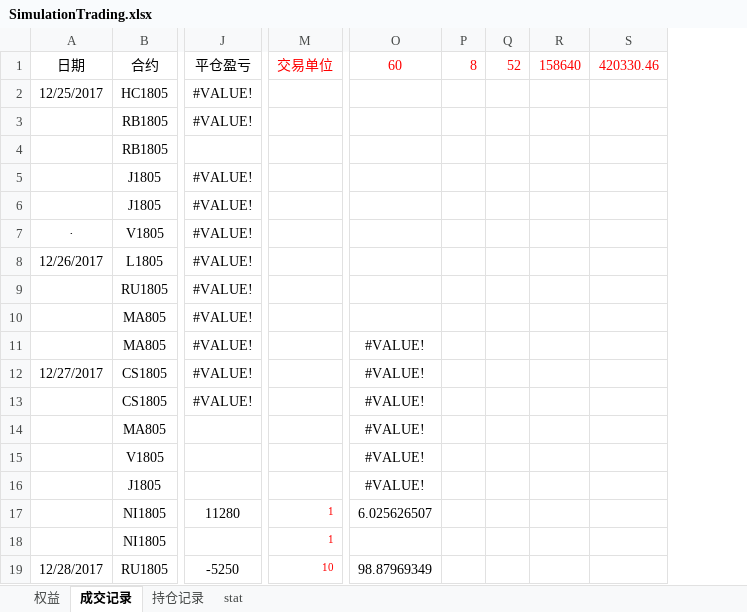
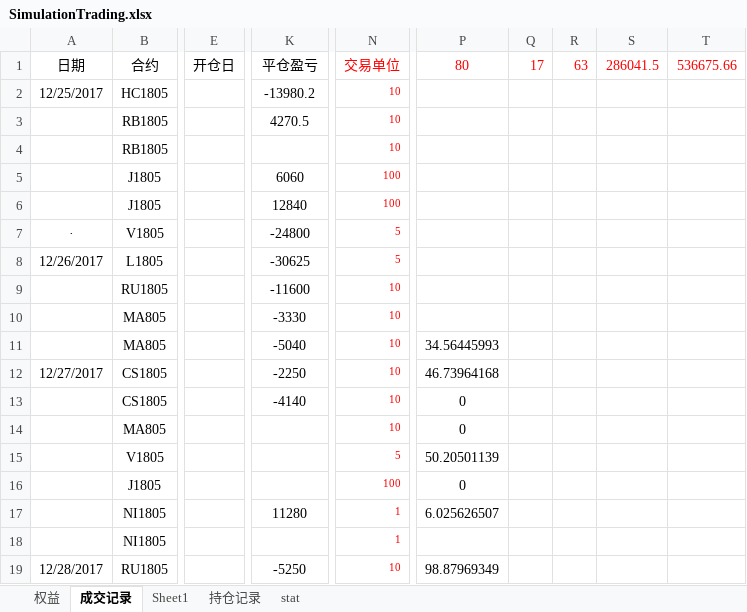
Before and after one commit to ildhj0116/Work, an Excel workbook: 模拟盘/SimulationTrading.xlsx, sheet 成交记录, drawn as a sheet; only a part is shown, gaps mark what is left out; values as stored, in another font and other column widths than the file's, no borders; removed rows and columns are numbered as before the commit, all else as after; the diff covers the shown part only; the diff names each change by its address in the sheet, - before the commit and + after, or states it on an @@ line.

```diff
--- a/模拟盘/SimulationTrading.xlsx (sheet 成交记录)
+++ b/模拟盘/SimulationTrading.xlsx (sheet 成交记录)
+sheet tab: Sheet1
+column E (开仓日), empty
-column P (8), empty
-column Q (52), empty
-column R (158640), empty
-column S (420330.46), empty
+column Q (17), empty
+column R (63), empty
+column S (286041.5), empty
+column T (536675.66), empty
-P1: 60
+P1: 80
-K2 (平仓盈亏): #VALUE!
+K2 (平仓盈亏): -13980.2
-N2:N4 (交易单位): (empty)
+N2:N4 (交易单位): 10
-K3 (平仓盈亏): #VALUE!
+K3 (平仓盈亏): 4270.5
-K5 (平仓盈亏): #VALUE!
+K5 (平仓盈亏): 6060
-N5:N6 (交易单位): (empty)
+N5:N6 (交易单位): 100
-K6 (平仓盈亏): #VALUE!
+K6 (平仓盈亏): 12840
-K7 (平仓盈亏): #VALUE!
+K7 (平仓盈亏): -24800
-N7:N8 (交易单位): (empty)
+N7:N8 (交易单位): 5
-K8 (平仓盈亏): #VALUE!
+K8 (平仓盈亏): -30625
-K9 (平仓盈亏): #VALUE!
+K9 (平仓盈亏): -11600
-N9:N14 (交易单位): (empty)
+N9:N14 (交易单位): 10
-K10 (平仓盈亏): #VALUE!
+K10 (平仓盈亏): -3330
-K11 (平仓盈亏): #VALUE!
+K11 (平仓盈亏): -5040
-P11 (80): #VALUE!
+P11 (80): 34.56445993
-K12 (平仓盈亏): #VALUE!
+K12 (平仓盈亏): -2250
-P12 (80): #VALUE!
+P12 (80): 46.73964168
-K13 (平仓盈亏): #VALUE!
+K13 (平仓盈亏): -4140
-P13:P14 (80): #VALUE!
+P13:P14 (80): 0
-N15 (交易单位): (empty)
+N15 (交易单位): 5
-P15 (80): #VALUE!
+P15 (80): 50.20501139
-N16 (交易单位): (empty)
+N16 (交易单位): 100
-P16 (80): #VALUE!
+P16 (80): 0
```
Also changed, not shown: 11 added rows, 1 removed row and 36 edited cells elsewhere in this sheet, sheet 权益, formulas that keep their value, charts or pictures, 45 other files.
